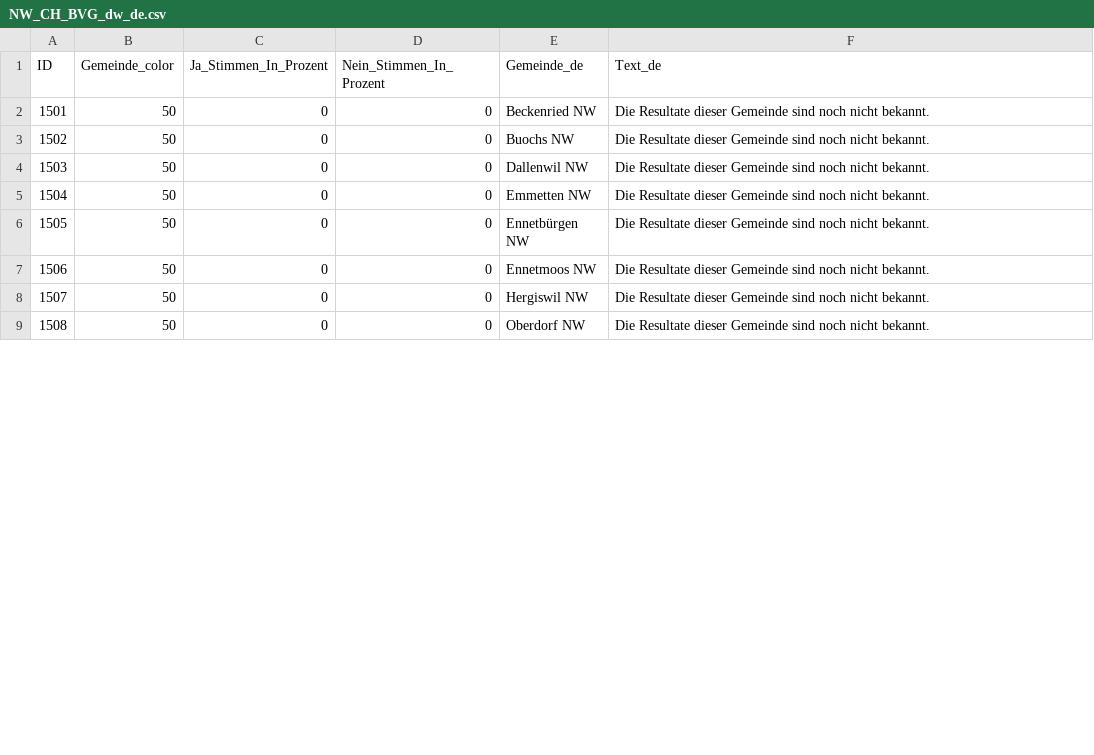
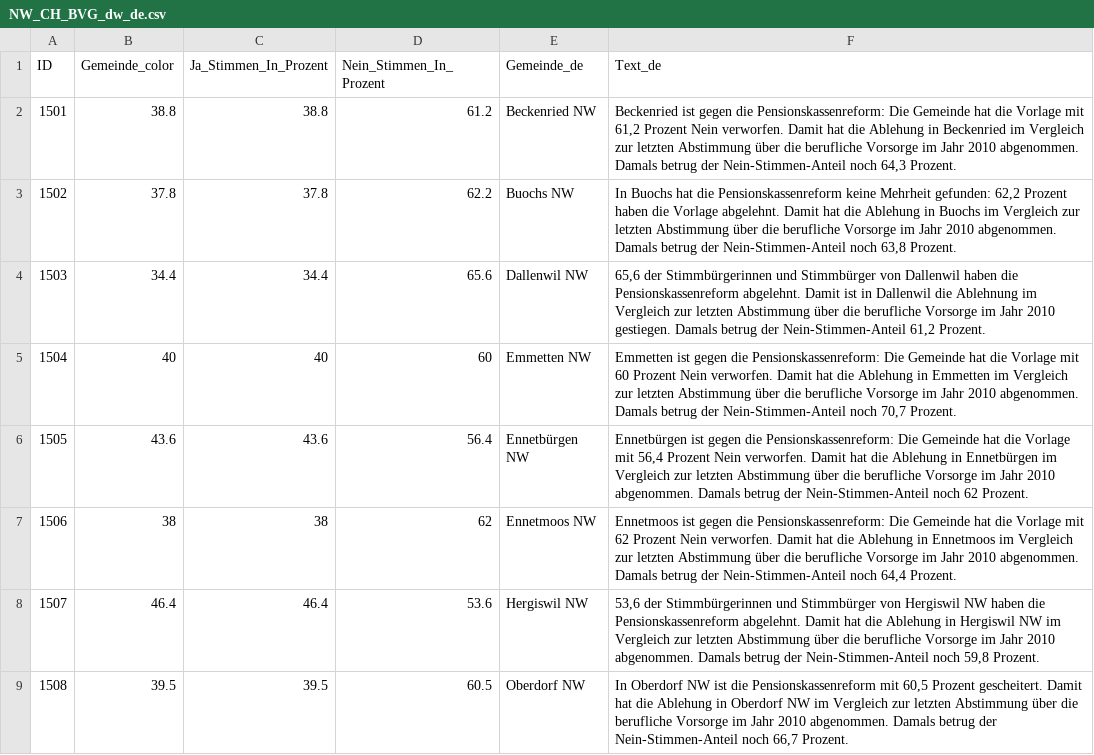
Before and after one commit to awp-finanznachrichten/lena_september2024, a CSV file: Output_Cantons/NW_CH_BVG_dw_de.csv, drawn as a sheet; only a part is shown; the diff covers the shown part only.

```diff
--- a/Output_Cantons/NW_CH_BVG_dw_de.csv
+++ b/Output_Cantons/NW_CH_BVG_dw_de.csv
@@ -1,9 +1,9 @@
 "ID","Gemeinde_color","Ja_Stimmen_In_Prozent","Nein_Stimmen_In_Prozent","Gemeinde_de","Text_de"
-1501,50,0,0,"Beckenried NW","Die Resultate dieser Gemeinde sind noch nicht bekannt."
-1502,50,0,0,"Buochs NW","Die Resultate dieser Gemeinde sind noch nicht bekannt."
-1503,50,0,0,"Dallenwil NW","Die Resultate dieser Gemeinde sind noch nicht bekannt."
-1504,50,0,0,"Emmetten NW","Die Resultate dieser Gemeinde sind noch nicht bekannt."
-1505,50,0,0,"Ennetbürgen NW","Die Resultate dieser Gemeinde sind noch nicht bekannt."
-1506,50,0,0,"Ennetmoos NW","Die Resultate dieser Gemeinde sind noch nicht bekannt."
-1507,50,0,0,"Hergiswil NW","Die Resultate dieser Gemeinde sind noch nicht bekannt."
-1508,50,0,0,"Oberdorf NW","Die Resultate dieser Gemeinde sind noch nicht bekannt."
+1501,38.8,38.8,61.2,"Beckenried NW","Beckenried ist gegen die Pensionskassenreform: Die Gemeinde hat die Vorlage mit 61,2 Prozent Nein verworfen. Damit hat die Ablehung in Beckenried im Vergleich zur letzten Abstimmung über die berufliche Vorsorge im Jahr 2010 abgenommen. Damals betrug der Nein-Stimmen-Anteil noch 64,3 Prozent."
+1502,37.8,37.8,62.2,"Buochs NW","In Buochs hat die Pensionskassenreform keine Mehrheit gefunden: 62,2 Prozent haben die Vorlage abgelehnt. Damit hat die Ablehung in Buochs im Vergleich zur letzten Abstimmung über die berufliche Vorsorge im Jahr 2010 abgenommen. Damals betrug der Nein-Stimmen-Anteil noch 63,8 Prozent."
+1503,34.4,34.4,65.6,"Dallenwil NW","65,6 der Stimmbürgerinnen und Stimmbürger von Dallenwil haben die Pensionskassenreform abgelehnt. Damit ist in Dallenwil die Ablehnung im Vergleich zur letzten Abstimmung über die berufliche Vorsorge im Jahr 2010 gestiegen. Damals betrug der Nein-Stimmen-Anteil 61,2 Prozent."
+1504,40,40,60,"Emmetten NW","Emmetten ist gegen die Pensionskassenreform: Die Gemeinde hat die Vorlage mit 60 Prozent Nein verworfen. Damit hat die Ablehung in Emmetten im Vergleich zur letzten Abstimmung über die berufliche Vorsorge im Jahr 2010 abgenommen. Damals betrug der Nein-Stimmen-Anteil noch 70,7 Prozent."
+1505,43.6,43.6,56.4,"Ennetbürgen NW","Ennetbürgen ist gegen die Pensionskassenreform: Die Gemeinde hat die Vorlage mit 56,4 Prozent Nein verworfen. Damit hat die Ablehung in Ennetbürgen im Vergleich zur letzten Abstimmung über die berufliche Vorsorge im Jahr 2010 abgenommen. Damals betrug der Nein-Stimmen-Anteil noch 62 Prozent."
+1506,38,38,62,"Ennetmoos NW","Ennetmoos ist gegen die Pensionskassenreform: Die Gemeinde hat die Vorlage mit 62 Prozent Nein verworfen. Damit hat die Ablehung in Ennetmoos im Vergleich zur letzten Abstimmung über die berufliche Vorsorge im Jahr 2010 abgenommen. Damals betrug der Nein-Stimmen-Anteil noch 64,4 Prozent."
+1507,46.4,46.4,53.6,"Hergiswil NW","53,6 der Stimmbürgerinnen und Stimmbürger von Hergiswil NW haben die Pensionskassenreform abgelehnt. Damit hat die Ablehung in Hergiswil NW im Vergleich zur letzten Abstimmung über die berufliche Vorsorge im Jahr 2010 abgenommen. Damals betrug der Nein-Stimmen-Anteil noch 59,8 Prozent."
+1508,39.5,39.5,60.5,"Oberdorf NW","In Oberdorf NW ist die Pensionskassenreform mit 60,5 Prozent gescheitert. Damit hat die Ablehung in Oberdorf NW im Vergleich zur letzten Abstimmung über die berufliche Vorsorge im Jahr 2010 abgenommen. Damals betrug der Nein-Stimmen-Anteil noch 66,7 Prozent."
```
Also changed, not shown: 12 edited cells elsewhere in this file, Output_Cantons/NW_CH_Biodiversitaet_dw_de.csv, Output_Cantons/SZ_CH_BVG_dw_de.csv, 25 other files.
